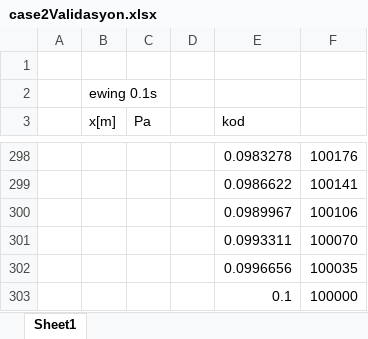
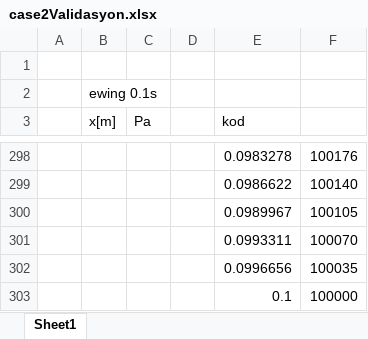
Before and after one commit to barankcay/Ablation-Modeling, an Excel workbook: 01_Validasyon/Case2/case2Validasyon.xlsx, sheet Sheet1, drawn as a sheet; only a part is shown, gaps mark what is left out; values as stored, in another font and other column widths than the file's, no borders; charts and pictures not drawn; the diff covers the shown part only; the diff names each change by its address in the sheet, - before the commit and + after, or states it on an @@ line.

```diff
--- a/01_Validasyon/Case2/case2Validasyon.xlsx (sheet Sheet1)
+++ b/01_Validasyon/Case2/case2Validasyon.xlsx (sheet Sheet1)
-F299: 100141
+F299: 100140
-F300: 100106
+F300: 100105
```
Also changed, not shown: other rows of this sheet, charts or pictures, 3 other files.
